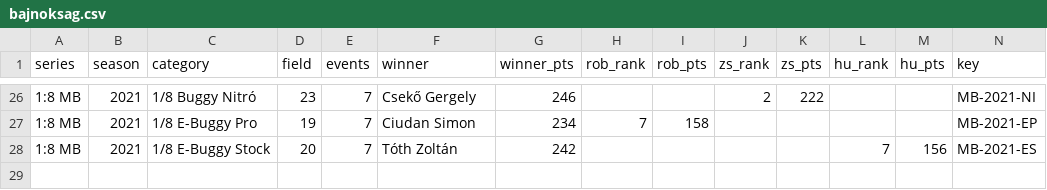
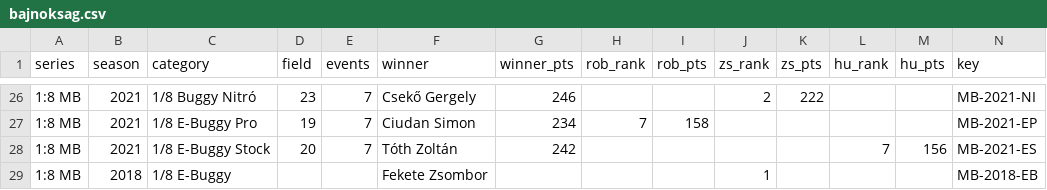
Before and after one commit to robnmi1977/rc-modellezes-naplo, a CSV file: data/bajnoksag.csv, drawn as a sheet; only a part is shown, gaps mark what is left out; the diff names each change by its address in the sheet, - before the commit and + after, or states it on an @@ line.

```diff
--- a/data/bajnoksag.csv
+++ b/data/bajnoksag.csv
+row 29: 1:8 MB | 2018 | 1/8 E-Buggy |  |  | Fekete Zsombor |  |  |  | 1 |  |  |  | MB-2018-EB
```
Also changed, not shown: 1 other file.
